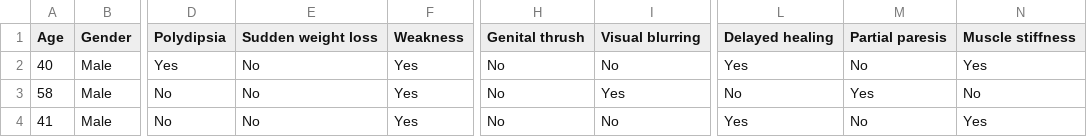
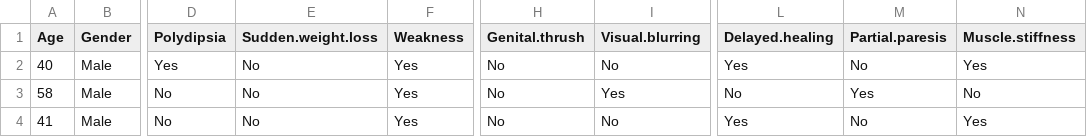
Before and after one commit to gmserranoe/DiabetesClassifier, a CSV file: data/diabetes_data_upload.csv, drawn as a sheet; only a part is shown, gaps mark what is left out; the diff names each change by its address in the sheet, - before the commit and + after, or states it on an @@ line.

Commit message:
changed cv methods

```diff
--- a/data/diabetes_data_upload.csv
+++ b/data/diabetes_data_upload.csv
-E1: Sudden weight loss
+E1: Sudden.weight.loss
-H1: Genital thrush
+H1: Genital.thrush
-I1: Visual blurring
+I1: Visual.blurring
-L1: Delayed healing
+L1: Delayed.healing
-M1: Partial paresis
+M1: Partial.paresis
-N1: Muscle stiffness
+N1: Muscle.stiffness
```
